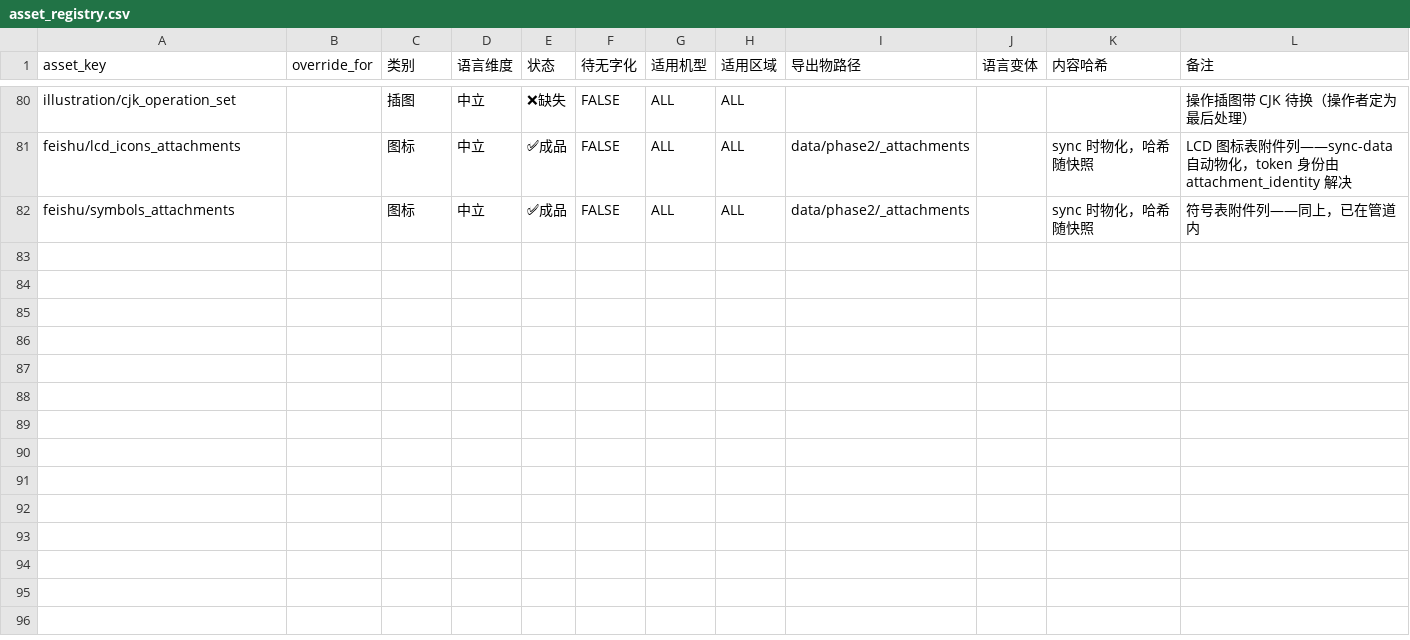
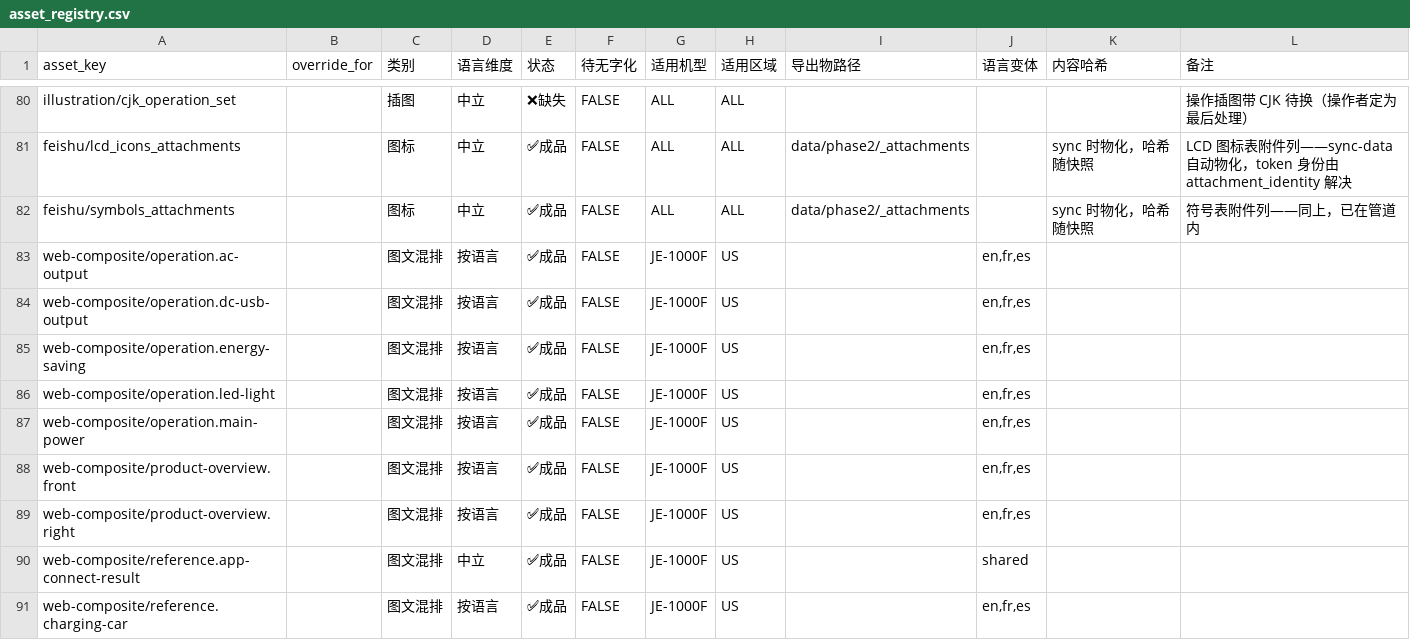
Before and after one commit to Bingboom/auto-manual, a CSV file: data/asset_registry.csv, drawn as a sheet; only a part is shown, gaps mark what is left out; the diff names each change by its address in the sheet, - before the commit and + after, or states it on an @@ line.

Commit message:
feat(web): freeze approved Base composite assets

```diff
--- a/data/asset_registry.csv
+++ b/data/asset_registry.csv
+row 83: web-composite/operation.ac-output |  | 图文混排 | 按语言 | ✅成品 | FALSE | JE-1000F | US |  | en,fr,es
+row 84: web-composite/operation.dc-usb-output |  | 图文混排 | 按语言 | ✅成品 | FALSE | JE-1000F | US |  | en,fr,es
+row 85: web-composite/operation.energy-saving |  | 图文混排 | 按语言 | ✅成品 | FALSE | JE-1000F | US |  | en,fr,es
+row 86: web-composite/operation.led-light |  | 图文混排 | 按语言 | ✅成品 | FALSE | JE-1000F | US |  | en,fr,es
+row 87: web-composite/operation.main-power |  | 图文混排 | 按语言 | ✅成品 | FALSE | JE-1000F | US |  | en,fr,es
+row 88: web-composite/product-overview.front |  | 图文混排 | 按语言 | ✅成品 | FALSE | JE-1000F | US |  | en,fr,es
+row 89: web-composite/product-overview.right |  | 图文混排 | 按语言 | ✅成品 | FALSE | JE-1000F | US |  | en,fr,es
+row 90: web-composite/reference.app-connect-result |  | 图文混排 | 中立 | ✅成品 | FALSE | JE-1000F | US |  | shared
+row 91: web-composite/reference.charging-car |  | 图文混排 | 按语言 | ✅成品 | FALSE | JE-1000F | US |  | en,fr,es
```
Also changed, not shown: 7 other files.
